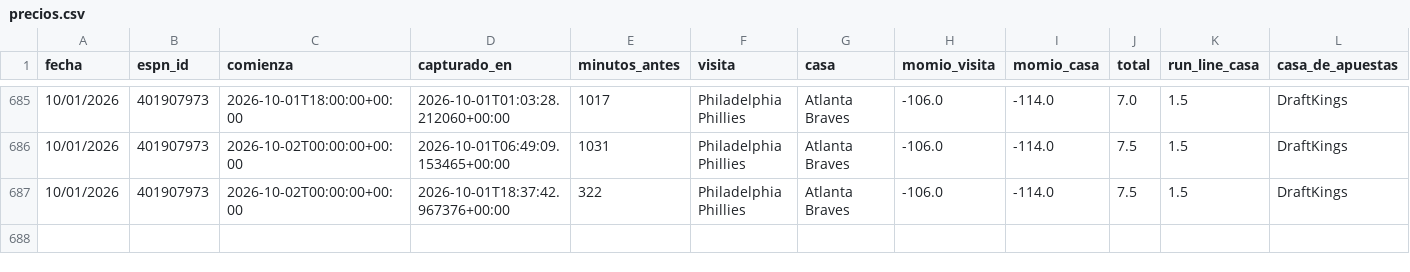
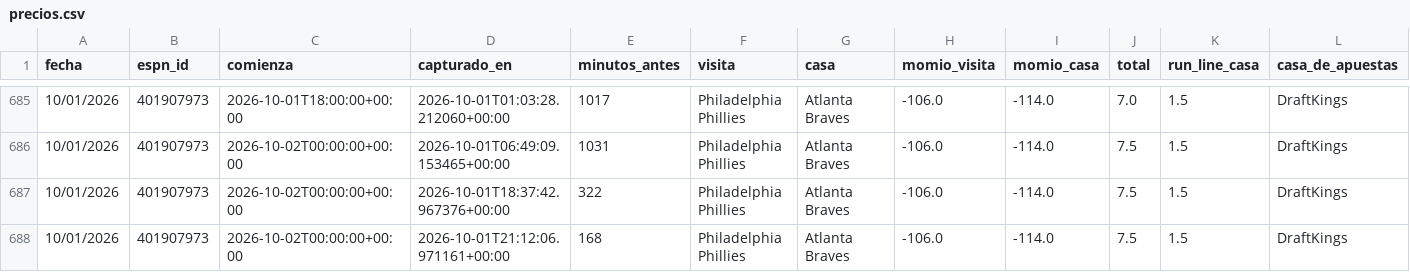
Before and after one commit to Robert123712/MODELO-MLB-V02, a CSV file: precios.csv, drawn as a sheet; only a part is shown, gaps mark what is left out; the diff names each change by its address in the sheet, - before the commit and + after, or states it on an @@ line.

```diff
--- a/precios.csv
+++ b/precios.csv
+row 688: 10/01/2026 | 401907973 | 2026-10-02T00:00:00+00:00 | 2026-10-01T21:12:06.971161+00:00 | 168 | Philadelphia Phillies | Atlanta Braves | -106.0 | -114.0 | 7.5 | 1.5 | DraftKings
```
Also changed, not shown: predicciones.csv, 5 other files.
